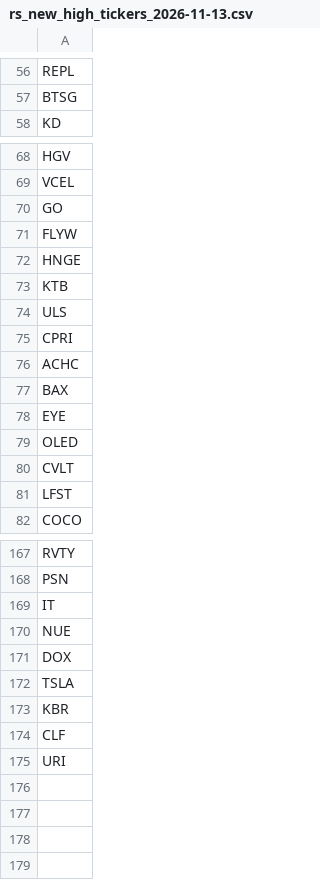
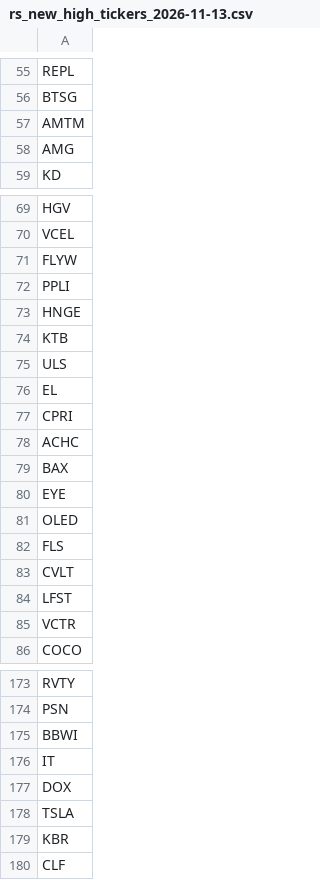
Before and after one commit to chinar-amrutkar/market-leaders, a CSV file: outputs/history/rs_new_high_tickers_2026-11-13.csv, drawn as a sheet; only a part is shown, gaps mark what is left out; removed rows and columns are numbered as before the commit, all else as after; the diff covers the shown part only; the diff names each change by its address in the sheet, - before the commit and + after, or states it on an @@ line.

```diff
--- a/outputs/history/rs_new_high_tickers_2026-11-13.csv
+++ b/outputs/history/rs_new_high_tickers_2026-11-13.csv
+row 57: AMTM
+row 58: AMG
-row 70: GO
+row 72: PPLI
+row 76: EL
+row 82: FLS
+row 85: VCTR
+row 175: BBWI
-row 170: NUE
-row 175: URI
```
Also changed, not shown: 6 added rows and 5 removed rows elsewhere in this file, outputs/history/rs_new_high_details_2026-11-13.csv, outputs/rs_new_high_details.csv, 1 other file.
